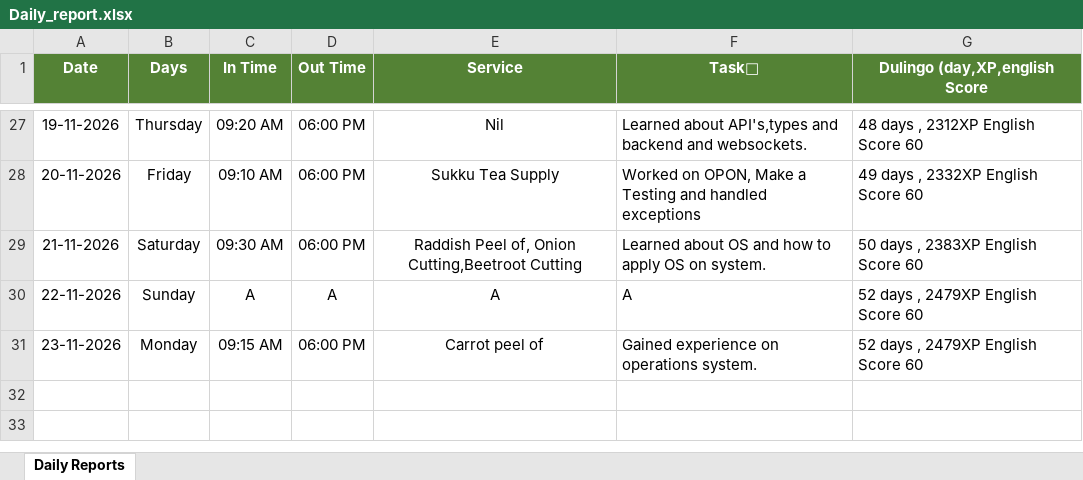
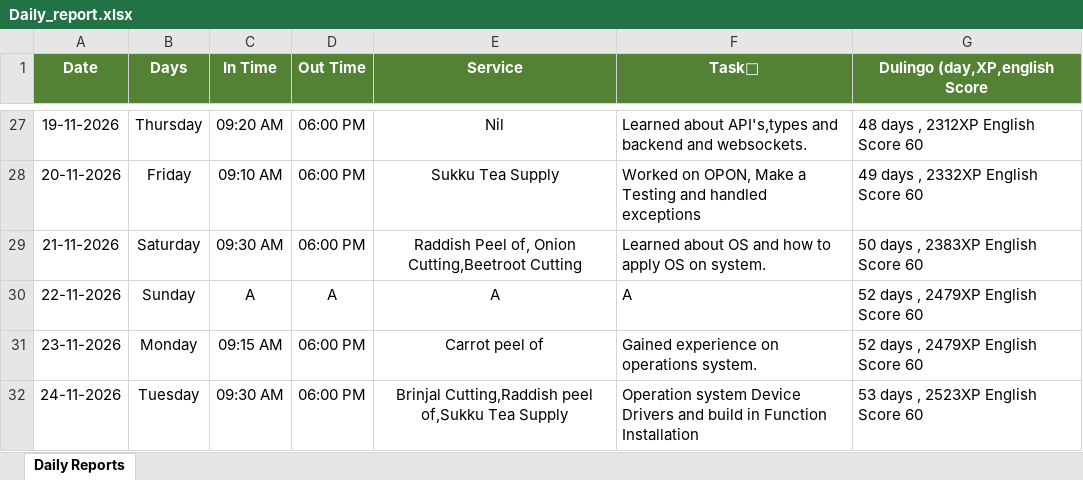
Before and after one commit to rssuryakkl/Report_Automation, an Excel workbook: Daily_report.xlsx, sheet Daily Reports, drawn as a sheet; only a part is shown, gaps mark what is left out; values as stored, in another font and other column widths than the file's, no borders; the diff names each change by its address in the sheet, - before the commit and + after, or states it on an @@ line.

Commit message:
chore: update Report for 24-11-2026 via Cloud App [skip ci]

```diff
--- a/Daily_report.xlsx (sheet Daily Reports)
+++ b/Daily_report.xlsx (sheet Daily Reports)
+row 32: 24-11-2026 | Tuesday | 09:30 AM | 06:00 PM | Brinjal Cutting,Raddish peel of,Sukku Tea Supply | Operation system Device Drivers and build in Function Installation | 53 days , 2523XP English Score 60
```
